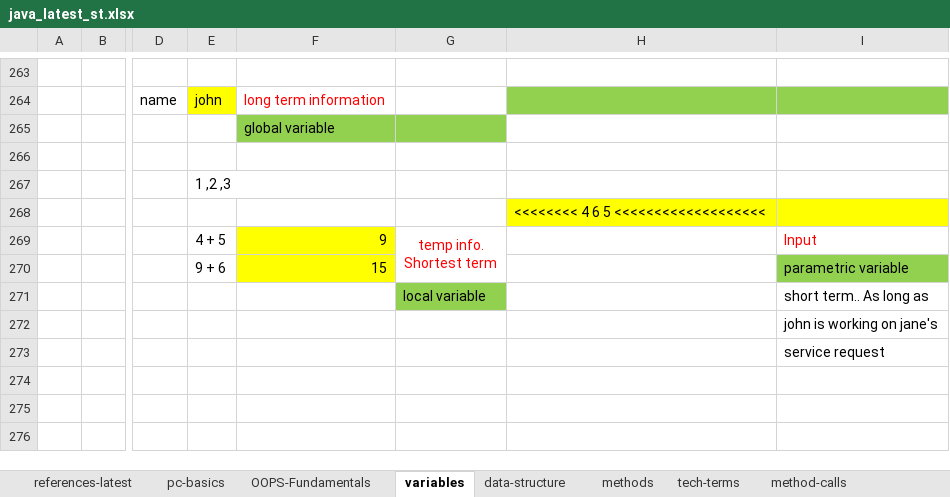
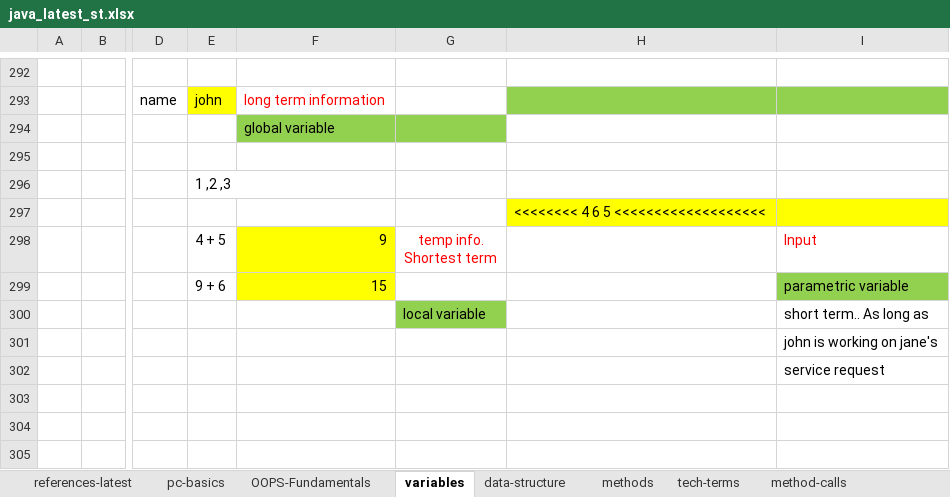
Before and after one commit to thinkcodegravity/dec24java, an Excel workbook: java_latest_st.xlsx, sheet variables, drawn as a sheet; only a part is shown, gaps mark what is left out; values as stored, in another font and other column widths than the file's, no borders; 1 other sheet too large or unreadable and not compared; removed rows and columns are numbered as before the commit, all else as after; the diff covers the shown part only; the diff names each change by its address in the sheet, - before the commit and + after, or states it on an @@ line.

Commit message:
variables

```diff
--- a/java_latest_st.xlsx (sheet variables)
+++ b/java_latest_st.xlsx (sheet variables)
-G269:G270 merged
```
Also changed, not shown: 29 added rows elsewhere in this sheet, 7 other files.
